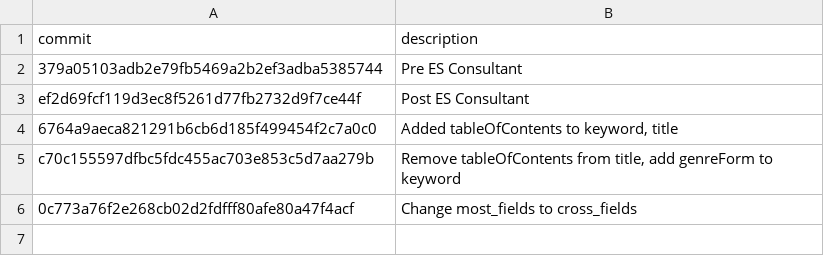
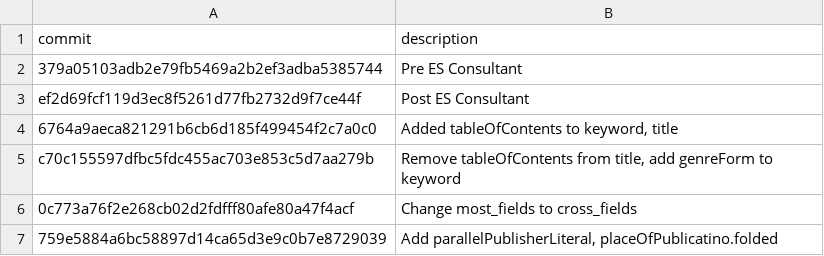
Before and after one commit to NYPL/search-relevance-tests, a CSV file: applications/discovery-api/commits.csv, drawn as a sheet.

Commit message:
Update commits.csv

```diff
--- a/applications/discovery-api/commits.csv
+++ b/applications/discovery-api/commits.csv
@@ -6 +6,2 @@ c70c155597dfbc5fdc455ac703e853c5d7aa279b,"Remove tableOfContents from title, add
 0c773a76f2e268cb02d2fdfff80afe80a47f4acf,Change most_fields to cross_fields
+759e5884a6bc58897d14ca65d3e9c0b7e8729039,"Add parallelPublisherLiteral, placeOfPublicatino.folded"
```
